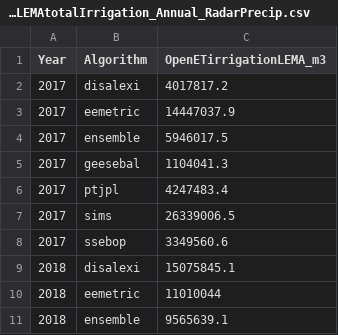
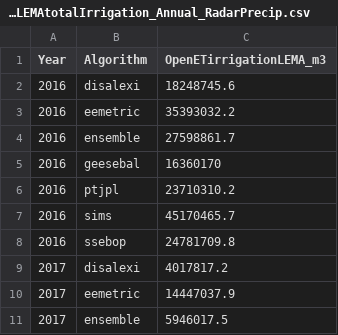
Before and after one commit to samzipper/SD-6_MapWaterConservation, a CSV file: data/OpenET_LEMAtotalIrrigation_Annual_RadarPrecip.csv, drawn as a sheet; only a part is shown; the shorter side is filled out with more unchanged rows.

```diff
--- a/data/OpenET_LEMAtotalIrrigation_Annual_RadarPrecip.csv
+++ b/data/OpenET_LEMAtotalIrrigation_Annual_RadarPrecip.csv
@@ -1,2 +1,9 @@
 Year,Algorithm,OpenETirrigationLEMA_m3
+2016,disalexi,18248745.6
+2016,eemetric,35393032.2
+2016,ensemble,27598861.7
+2016,geesebal,16360170
+2016,ptjpl,23710310.2
+2016,sims,45170465.7
+2016,ssebop,24781709.8
 2017,disalexi,4017817.2
```
Also changed, not shown: data/OpenET_LEMAtotalIrrigation_GrowingSeason_RadarPrecip.csv, figures+tables/RadarPrecip_Compare_OpenET-WIMAS_LEMA_allts_FitStats.csv, 8 other files.
